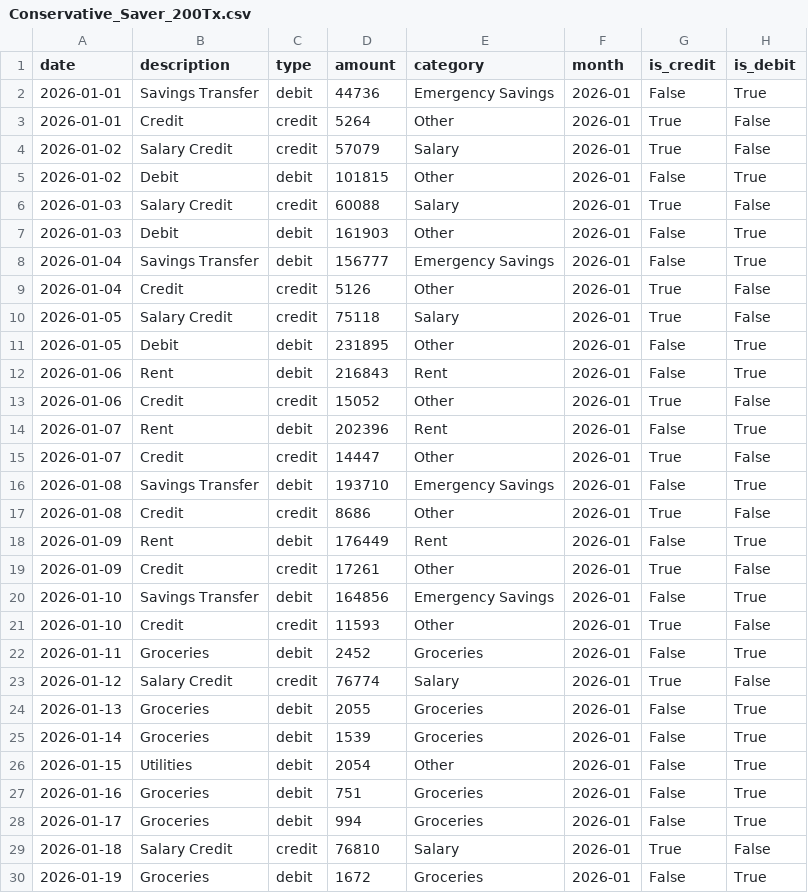
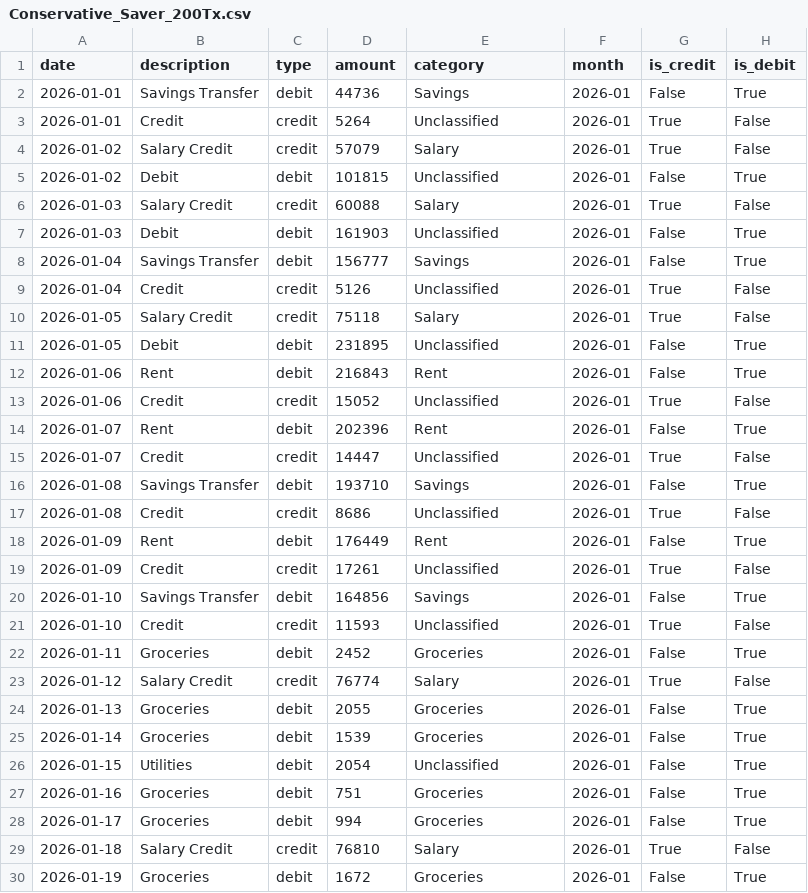
Before and after one commit to SSHAH1518/bank_agent, a CSV file: app/documents/Conservative_Saver_200Tx.csv, drawn as a sheet; only a part is shown; the diff covers the shown part only.

```diff
--- a/app/documents/Conservative_Saver_200Tx.csv
+++ b/app/documents/Conservative_Saver_200Tx.csv
@@ -1,22 +1,22 @@
 date,description,type,amount,category,month,is_credit,is_debit
-2026-01-01,Savings Transfer,debit,44736,Emergency Savings,2026-01,False,True
-2026-01-01,Credit,credit,5264,Other,2026-01,True,False
+2026-01-01,Savings Transfer,debit,44736,Savings,2026-01,False,True
+2026-01-01,Credit,credit,5264,Unclassified,2026-01,True,False
 2026-01-02,Salary Credit,credit,57079,Salary,2026-01,True,False
-2026-01-02,Debit,debit,101815,Other,2026-01,False,True
+2026-01-02,Debit,debit,101815,Unclassified,2026-01,False,True
 2026-01-03,Salary Credit,credit,60088,Salary,2026-01,True,False
-2026-01-03,Debit,debit,161903,Other,2026-01,False,True
-2026-01-04,Savings Transfer,debit,156777,Emergency Savings,2026-01,False,True
-2026-01-04,Credit,credit,5126,Other,2026-01,True,False
+2026-01-03,Debit,debit,161903,Unclassified,2026-01,False,True
+2026-01-04,Savings Transfer,debit,156777,Savings,2026-01,False,True
+2026-01-04,Credit,credit,5126,Unclassified,2026-01,True,False
 2026-01-05,Salary Credit,credit,75118,Salary,2026-01,True,False
-2026-01-05,Debit,debit,231895,Other,2026-01,False,True
+2026-01-05,Debit,debit,231895,Unclassified,2026-01,False,True
 2026-01-06,Rent,debit,216843,Rent,2026-01,False,True
-2026-01-06,Credit,credit,15052,Other,2026-01,True,False
+2026-01-06,Credit,credit,15052,Unclassified,2026-01,True,False
 2026-01-07,Rent,debit,202396,Rent,2026-01,False,True
-2026-01-07,Credit,credit,14447,Other,2026-01,True,False
-2026-01-08,Savings Transfer,debit,193710,Emergency Savings,2026-01,False,True
-2026-01-08,Credit,credit,8686,Other,2026-01,True,False
+2026-01-07,Credit,credit,14447,Unclassified,2026-01,True,False
+2026-01-08,Savings Transfer,debit,193710,Savings,2026-01,False,True
+2026-01-08,Credit,credit,8686,Unclassified,2026-01,True,False
 2026-01-09,Rent,debit,176449,Rent,2026-01,False,True
-2026-01-09,Credit,credit,17261,Other,2026-01,True,False
-2026-01-10,Savings Transfer,debit,164856,Emergency Savings,2026-01,False,True
-2026-01-10,Credit,credit,11593,Other,2026-01,True,False
+2026-01-09,Credit,credit,17261,Unclassified,2026-01,True,False
+2026-01-10,Savings Transfer,debit,164856,Savings,2026-01,False,True
+2026-01-10,Credit,credit,11593,Unclassified,2026-01,True,False
 2026-01-11,Groceries,debit,2452,Groceries,2026-01,False,True
@@ -25,3 +25,3 @@ date,description,type,amount,category,month,is_credit,is_debit
 2026-01-14,Groceries,debit,1539,Groceries,2026-01,False,True
-2026-01-15,Utilities,debit,2054,Other,2026-01,False,True
+2026-01-15,Utilities,debit,2054,Unclassified,2026-01,False,True
 2026-01-16,Groceries,debit,751,Groceries,2026-01,False,True
```
Also changed, not shown: 1 removed row and 128 edited cells elsewhere in this file, app/documents/Reckless_Spender_200Tx.csv, app/documents/Smart_Investor_200Tx.csv, 9 other files.
